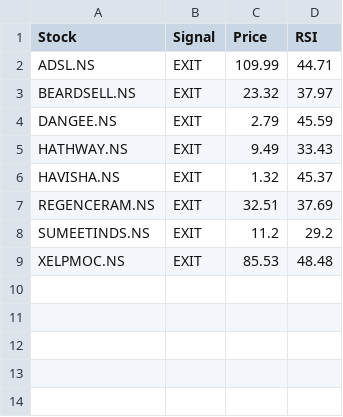
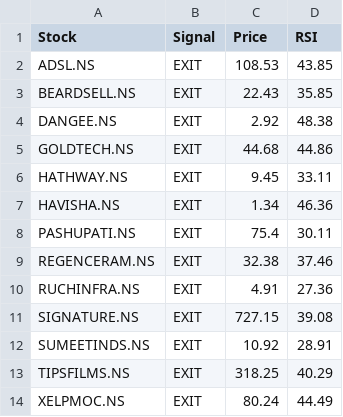
Before and after one commit to puravimohta15/NSE_Stock_Tracker, a CSV file: data/signals.csv, drawn as a sheet.

```diff
--- a/data/signals.csv
+++ b/data/signals.csv
@@ -1,9 +1,14 @@
 Stock,Signal,Price,RSI
-ADSL.NS,EXIT,109.99,44.71
-BEARDSELL.NS,EXIT,23.32,37.97
-DANGEE.NS,EXIT,2.79,45.59
-HATHWAY.NS,EXIT,9.49,33.43
-HAVISHA.NS,EXIT,1.32,45.37
-REGENCERAM.NS,EXIT,32.51,37.69
-SUMEETINDS.NS,EXIT,11.2,29.2
-XELPMOC.NS,EXIT,85.53,48.48
+ADSL.NS,EXIT,108.53,43.85
+BEARDSELL.NS,EXIT,22.43,35.85
+DANGEE.NS,EXIT,2.92,48.38
+GOLDTECH.NS,EXIT,44.68,44.86
+HATHWAY.NS,EXIT,9.45,33.11
+HAVISHA.NS,EXIT,1.34,46.36
+PASHUPATI.NS,EXIT,75.4,30.11
+REGENCERAM.NS,EXIT,32.38,37.46
+RUCHINFRA.NS,EXIT,4.91,27.36
+SIGNATURE.NS,EXIT,727.15,39.08
+SUMEETINDS.NS,EXIT,10.92,28.91
+TIPSFILMS.NS,EXIT,318.25,40.29
+XELPMOC.NS,EXIT,80.24,44.49
```
